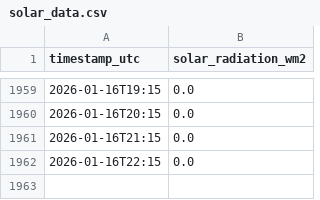
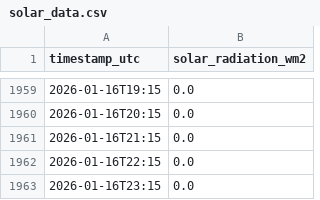
Before and after one commit to NnenneA/Solar-Forecast-Explorer, a CSV file: solar_data.csv, drawn as a sheet; only a part is shown, gaps mark what is left out.

```diff
--- a/solar_data.csv
+++ b/solar_data.csv
@@ -1962 +1962,2 @@ timestamp_utc,solar_radiation_wm2
 2026-01-16T22:15,0.0
+2026-01-16T23:15,0.0
```
